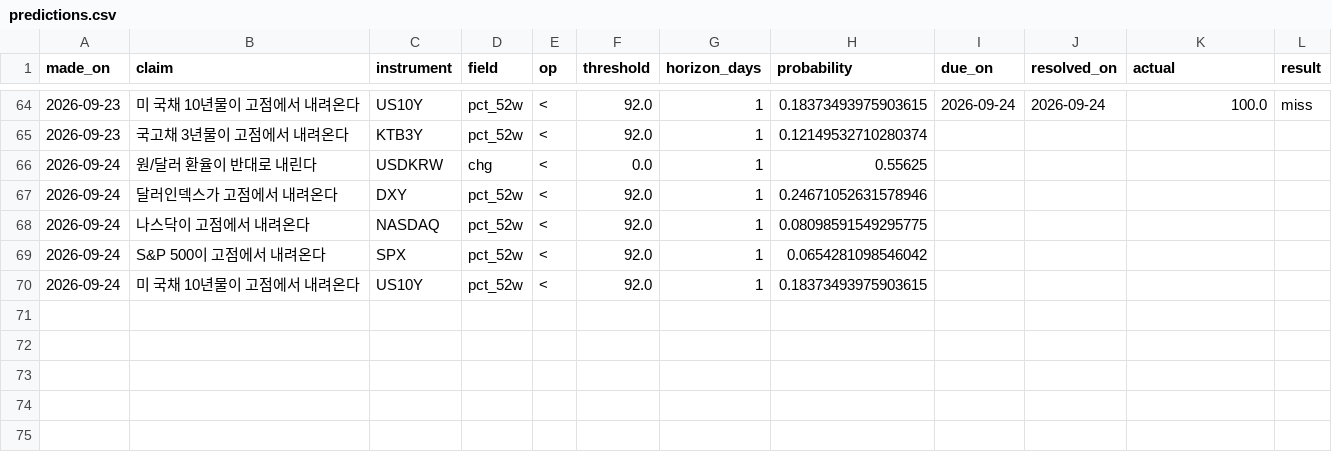
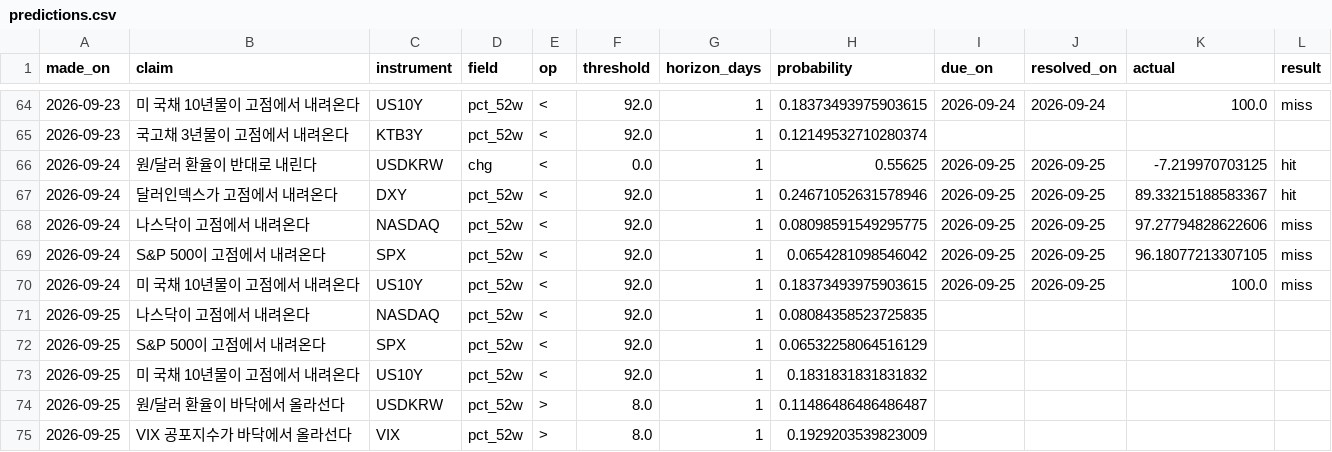
Before and after one commit to portailor/daily-brief, a CSV file: data/predictions.csv, drawn as a sheet; only a part is shown, gaps mark what is left out.

```diff
--- a/data/predictions.csv
+++ b/data/predictions.csv
@@ -65,6 +65,11 @@ made_on,claim,instrument,field,op,threshold,horizon_days,probability,due_on,reso
 2026-09-23,국고채 3년물이 고점에서 내려온다,KTB3Y,pct_52w,<,92.0,1,0.12149532710280374,,,,
-2026-09-24,원/달러 환율이 반대로 내린다,USDKRW,chg,<,0.0,1,0.55625,,,,
-2026-09-24,달러인덱스가 고점에서 내려온다,DXY,pct_52w,<,92.0,1,0.24671052631578946,,,,
-2026-09-24,나스닥이 고점에서 내려온다,NASDAQ,pct_52w,<,92.0,1,0.08098591549295775,,,,
-2026-09-24,S&P 500이 고점에서 내려온다,SPX,pct_52w,<,92.0,1,0.0654281098546042,,,,
-2026-09-24,미 국채 10년물이 고점에서 내려온다,US10Y,pct_52w,<,92.0,1,0.18373493975903615,,,,
+2026-09-24,원/달러 환율이 반대로 내린다,USDKRW,chg,<,0.0,1,0.55625,2026-09-25,2026-09-25,-7.219970703125,hit
+2026-09-24,달러인덱스가 고점에서 내려온다,DXY,pct_52w,<,92.0,1,0.24671052631578946,2026-09-25,2026-09-25,89.33215188583367,hit
+2026-09-24,나스닥이 고점에서 내려온다,NASDAQ,pct_52w,<,92.0,1,0.08098591549295775,2026-09-25,2026-09-25,97.27794828622606,miss
+2026-09-24,S&P 500이 고점에서 내려온다,SPX,pct_52w,<,92.0,1,0.0654281098546042,2026-09-25,2026-09-25,96.18077213307105,miss
+2026-09-24,미 국채 10년물이 고점에서 내려온다,US10Y,pct_52w,<,92.0,1,0.18373493975903615,2026-09-25,2026-09-25,100.0,miss
+2026-09-25,나스닥이 고점에서 내려온다,NASDAQ,pct_52w,<,92.0,1,0.08084358523725835,,,,
+2026-09-25,S&P 500이 고점에서 내려온다,SPX,pct_52w,<,92.0,1,0.06532258064516129,,,,
+2026-09-25,미 국채 10년물이 고점에서 내려온다,US10Y,pct_52w,<,92.0,1,0.1831831831831832,,,,
+2026-09-25,원/달러 환율이 바닥에서 올라선다,USDKRW,pct_52w,>,8.0,1,0.11486486486486487,,,,
+2026-09-25,VIX 공포지수가 바닥에서 올라선다,VIX,pct_52w,>,8.0,1,0.1929203539823009,,,,
```
Also changed, not shown: 2 other files.
